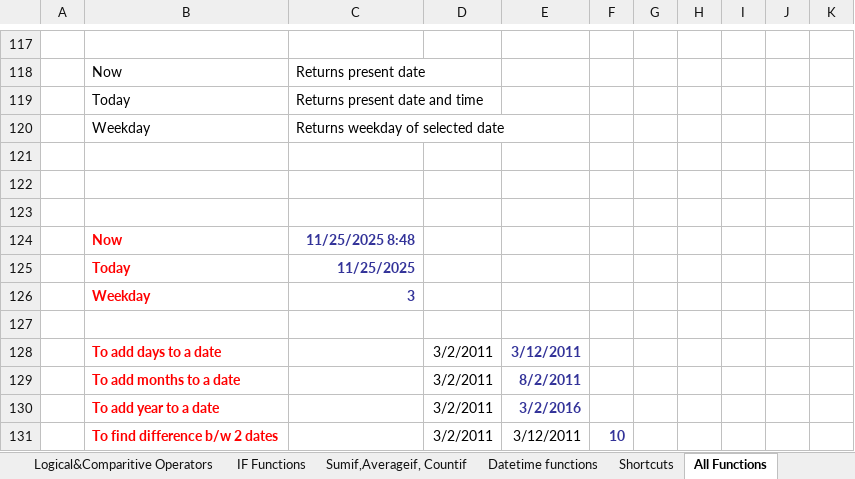
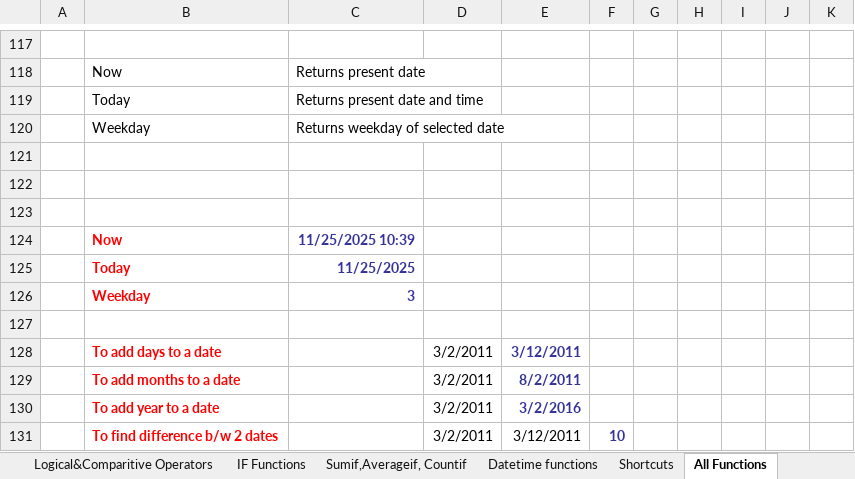
Before and after one commit to DeeprajVadhwane/Advance-Excel, an Excel workbook: Complete_Excel_Session_File.xlsx, sheet All Functions, drawn as a sheet; only a part is shown, gaps mark what is left out; values as stored, in another font and other column widths than the file's, no borders; charts and pictures not drawn; the diff names each change by its address in the sheet, - before the commit and + after, or states it on an @@ line.

```diff
--- a/Complete_Excel_Session_File.xlsx (sheet All Functions)
+++ b/Complete_Excel_Session_File.xlsx (sheet All Functions)
-C124: 11/25/2025 8:48
+C124: 11/25/2025 10:39
```
Also changed, not shown: sheet Text Functions, sheet IF Functions, sheet Aggregate Functions, sheet Logical&Comparitive Operators, charts or pictures, 5 other files.
